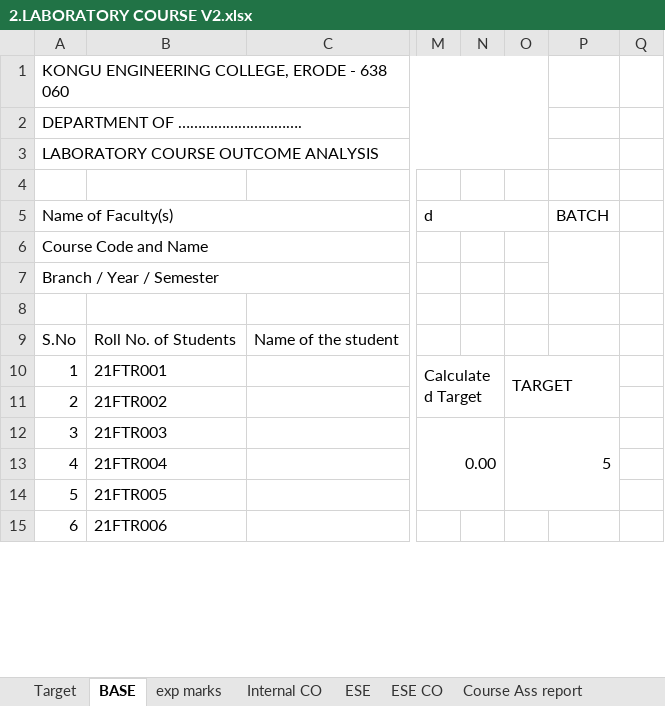
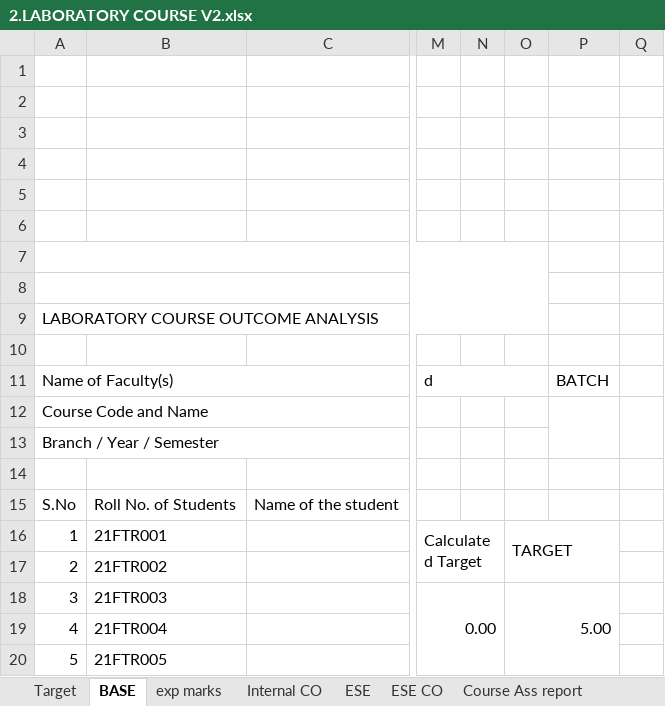
Before and after one commit to kongu-web/kec, an Excel workbook: public/files/iqac/downloads/copo/2.LABORATORY COURSE V2.xlsx, sheet BASE, drawn as a sheet; only a part is shown, gaps mark what is left out; the shorter side is filled out with more unchanged rows; values as stored, in another font and other column widths than the file's, no cell formats; charts and pictures not drawn; addresses are those after the commit; rows hold the shown columns only; the diff names each change by its address in the sheet, - before the commit and + after, or states it on an @@ line.

```diff
--- a/public/files/iqac/downloads/copo/2.LABORATORY COURSE V2.xlsx (sheet BASE)
+++ b/public/files/iqac/downloads/copo/2.LABORATORY COURSE V2.xlsx (sheet BASE)
+row 1: (empty)
+row 2: (empty)
+row 3: (empty)
+row 4: (empty)
+row 5: (empty)
+row 6: (empty)
@@ column A renumbered between rows 7 and 8 @@
-O18: 5
+O18: 5.00
```
Also changed, not shown: sheet Course Ass report, sheet Target, sheet exp marks, sheet ESE, sheet ESE CO, sheet Internal CO, cell formats, formulas that keep their value, charts or pictures, public/files/iqac/downloads/EOMS/COPO/2.LABORATORY COURSE.xlsx, 20 other files.
